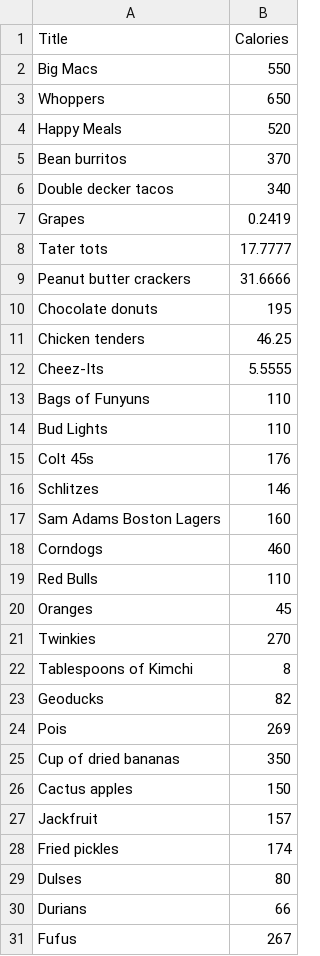
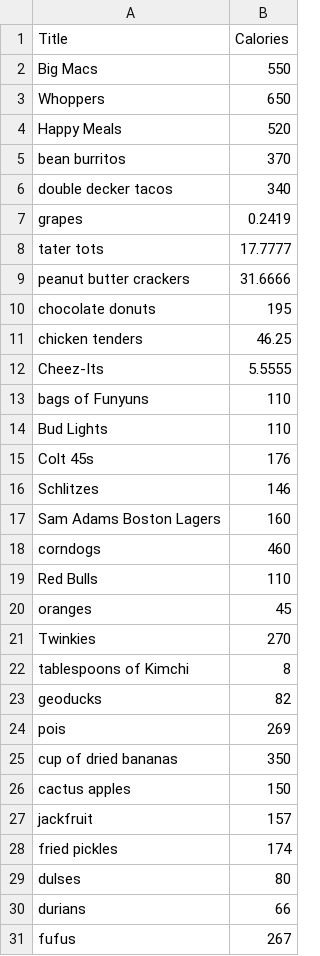
Before and after one commit to evanmiller67/absurd-calorie-burner, a CSV file: foods.csv, drawn as a sheet; only a part is shown; the diff covers the shown part only.

Commit message:
Downcased food names

```diff
--- a/foods.csv
+++ b/foods.csv
@@ -4,11 +4,11 @@ Whoppers,650
 Happy Meals,520
-Bean burritos,370
-Double decker tacos,340
-Grapes,0.2419
-Tater tots,17.7777
-Peanut butter crackers,31.6666
-Chocolate donuts,195
-Chicken tenders,46.25
+bean burritos,370
+double decker tacos,340
+grapes,0.2419
+tater tots,17.7777
+peanut butter crackers,31.6666
+chocolate donuts,195
+chicken tenders,46.25
 Cheez-Its,5.5555
-Bags of Funyuns,110
+bags of Funyuns,110
 Bud Lights,110
@@ -17,15 +17,15 @@ Schlitzes,146
 Sam Adams Boston Lagers,160
-Corndogs,460
+corndogs,460
 Red Bulls,110
-Oranges,45
+oranges,45
 Twinkies,270
-Tablespoons of Kimchi,8
-Geoducks,82
-Pois,269
-Cup of dried bananas,350
-Cactus apples,150
-Jackfruit,157
-Fried pickles,174
-Dulses,80
-Durians,66
-Fufus,267
+tablespoons of Kimchi,8
+geoducks,82
+pois,269
+cup of dried bananas,350
+cactus apples,150
+jackfruit,157
+fried pickles,174
+dulses,80
+durians,66
+fufus,267
```
Also changed, not shown: 65 edited cells elsewhere in this file.
